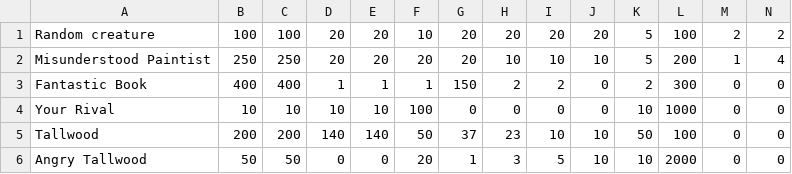
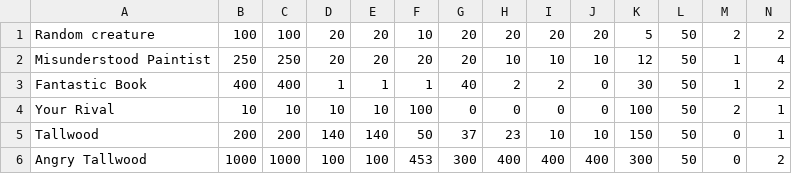
Before and after one commit to Jay-Marx/GameProjectFinal, a CSV file: GameProjectFinal/enemylist.csv, drawn as a sheet; only a part is shown; the diff covers the shown part only; the diff names each change by its address in the sheet, - before the commit and + after, or states it on an @@ line.

```diff
--- a/GameProjectFinal/enemylist.csv
+++ b/GameProjectFinal/enemylist.csv
-L1: 100
+L1: 50
-K2: 5
+K2: 12
-L2: 200
+L2: 50
-G3: 150
+G3: 40
-K3: 2
+K3: 30
-L3: 300
+L3: 50
-M3: 0
+M3: 1
-N3: 0
+N3: 2
-K4: 10
+K4: 100
-L4: 1000
+L4: 50
-M4: 0
+M4: 2
-N4:N5: 0
+N4:N5: 1
-K5: 50
+K5: 150
-L5: 100
+L5: 50
-B6: 50
+B6: 1000
-C6: 50
+C6: 1000
-D6: 0
+D6: 100
-E6: 0
+E6: 100
-F6: 20
+F6: 453
-G6: 1
+G6: 300
-H6: 3
+H6: 400
-I6: 5
+I6: 400
-J6: 10
+J6: 400
-K6: 10
+K6: 300
-L6: 2000
+L6: 50
-N6: 0
+N6: 2
```
Also changed, not shown: 25 edited cells elsewhere in this file, GameProjectFinal/Save1.csv, 1 other file.
